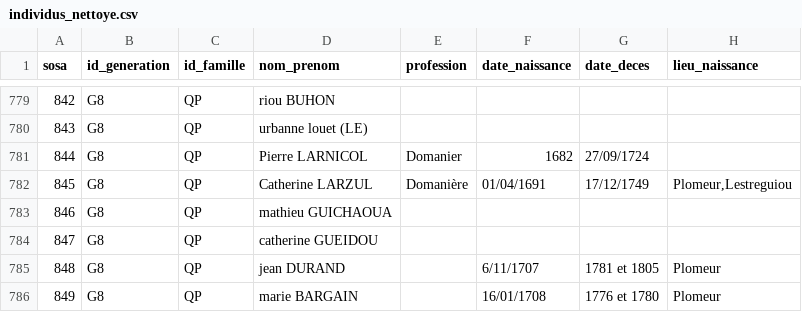
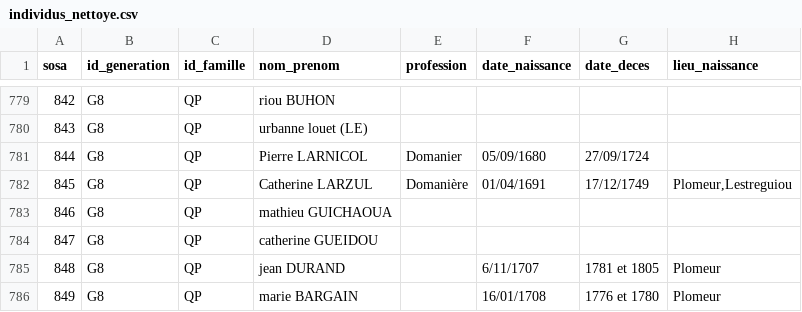
Before and after one commit to katseblodo/Aieux_mes_racines, a CSV file: individus_nettoye.csv, drawn as a sheet; only a part is shown, gaps mark what is left out; the diff names each change by its address in the sheet, - before the commit and + after, or states it on an @@ line.

Commit message:
Update individus_nettoye.csv

```diff
--- a/individus_nettoye.csv
+++ b/individus_nettoye.csv
-F781 (date_naissance): 1682
+F781 (date_naissance): 05/09/1680
```
